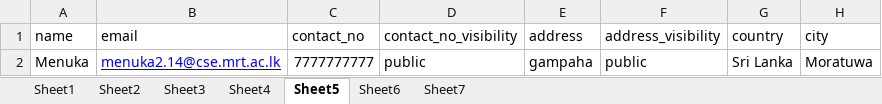
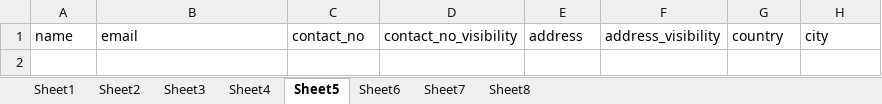
Before and after one commit to UOM-CSE-Alumni/CSE-Alumni-Directory, an Excel workbook: students_sample.xlsx, sheet Sheet5, drawn as a sheet; values as stored, in another font and other column widths than the file's, no borders; the diff names each change by its address in the sheet, - before the commit and + after, or states it on an @@ line.

```diff
--- a/students_sample.xlsx (sheet Sheet5)
+++ b/students_sample.xlsx (sheet Sheet5)
+sheet tab: Sheet8
-row 2: Menuka | menuka2.14@cse.mrt.ac.lk | 7777777777 | public | gampaha | public | Sri Lanka | Moratuwa
```
Also changed, not shown: sheet Sheet1, sheet Sheet7, sheet Sheet2, sheet Sheet4, 8 other files.
